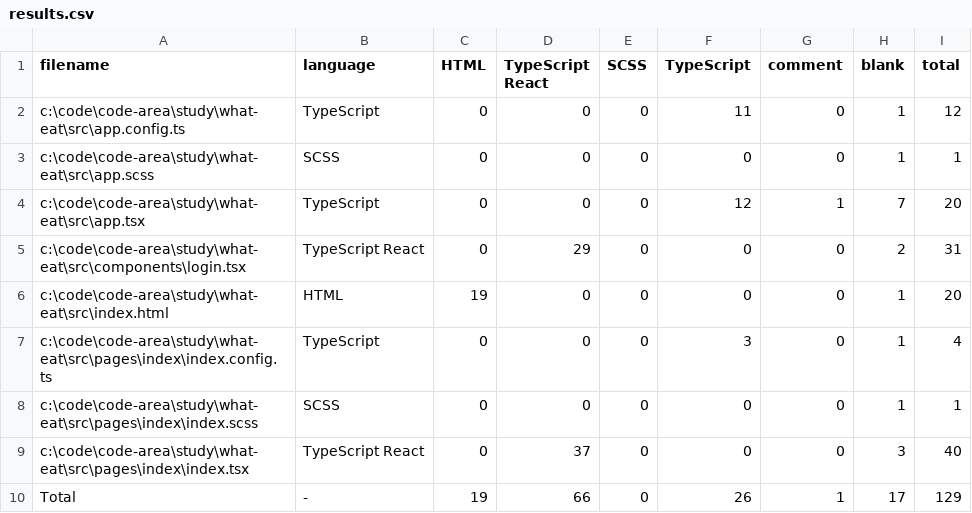
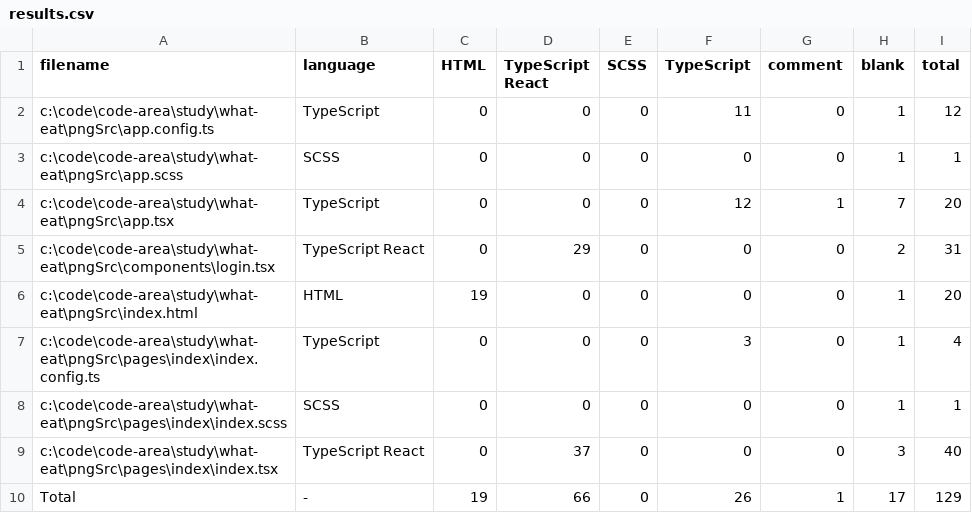
Before and after one commit to suxiaoshao/what-eat, a CSV file: .VSCodeCounter/2020-11-01_13-28-53/results.csv, drawn as a sheet.

```diff
--- a/.VSCodeCounter/2020-11-01_13-28-53/results.csv
+++ b/.VSCodeCounter/2020-11-01_13-28-53/results.csv
@@ -1,10 +1,10 @@
 "filename", "language", "HTML", "TypeScript React", "SCSS", "TypeScript", "comment", "blank", "total"
-"c:\code\code-area\study\what-eat\src\app.config.ts", "TypeScript", 0, 0, 0, 11, 0, 1, 12
-"c:\code\code-area\study\what-eat\src\app.scss", "SCSS", 0, 0, 0, 0, 0, 1, 1
-"c:\code\code-area\study\what-eat\src\app.tsx", "TypeScript", 0, 0, 0, 12, 1, 7, 20
-"c:\code\code-area\study\what-eat\src\components\login.tsx", "TypeScript React", 0, 29, 0, 0, 0, 2, 31
-"c:\code\code-area\study\what-eat\src\index.html", "HTML", 19, 0, 0, 0, 0, 1, 20
-"c:\code\code-area\study\what-eat\src\pages\index\index.config.ts", "TypeScript", 0, 0, 0, 3, 0, 1, 4
-"c:\code\code-area\study\what-eat\src\pages\index\index.scss", "SCSS", 0, 0, 0, 0, 0, 1, 1
-"c:\code\code-area\study\what-eat\src\pages\index\index.tsx", "TypeScript React", 0, 37, 0, 0, 0, 3, 40
+"c:\code\code-area\study\what-eat\pngSrc\app.config.ts", "TypeScript", 0, 0, 0, 11, 0, 1, 12
+"c:\code\code-area\study\what-eat\pngSrc\app.scss", "SCSS", 0, 0, 0, 0, 0, 1, 1
+"c:\code\code-area\study\what-eat\pngSrc\app.tsx", "TypeScript", 0, 0, 0, 12, 1, 7, 20
+"c:\code\code-area\study\what-eat\pngSrc\components\login.tsx", "TypeScript React", 0, 29, 0, 0, 0, 2, 31
+"c:\code\code-area\study\what-eat\pngSrc\index.html", "HTML", 19, 0, 0, 0, 0, 1, 20
+"c:\code\code-area\study\what-eat\pngSrc\pages\index\index.config.ts", "TypeScript", 0, 0, 0, 3, 0, 1, 4
+"c:\code\code-area\study\what-eat\pngSrc\pages\index\index.scss", "SCSS", 0, 0, 0, 0, 0, 1, 1
+"c:\code\code-area\study\what-eat\pngSrc\pages\index\index.tsx", "TypeScript React", 0, 37, 0, 0, 0, 3, 40
 "Total", "-", 19, 66, 0, 26, 1, 17, 129
```
Also changed, not shown: 10 other files.
